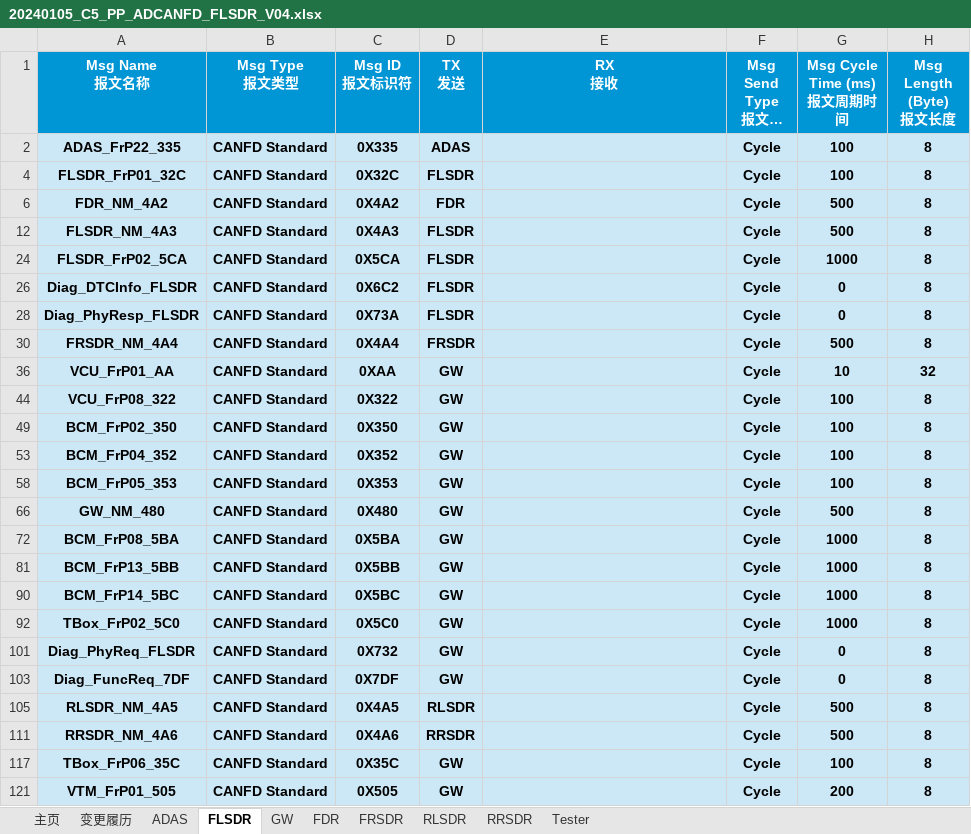
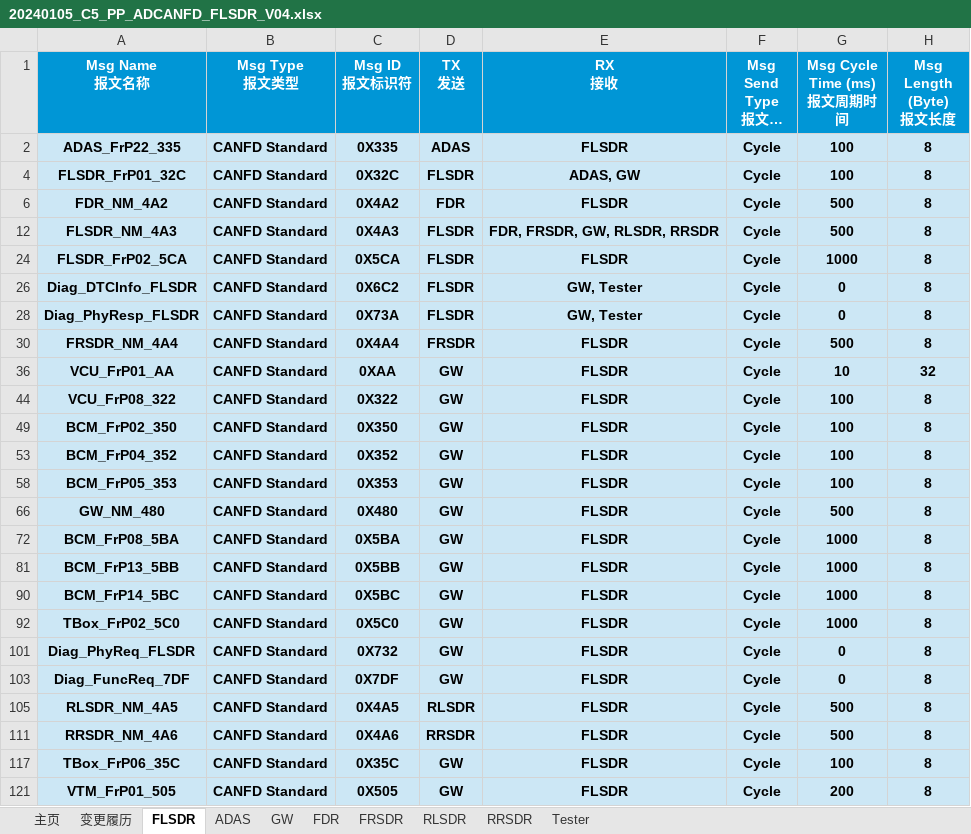
Before and after one commit to yannick-cn/dbc_view, an Excel workbook: 20240105_C5_PP_ADCANFD_FLSDR_V04.xlsx, sheet FLSDR, drawn as a sheet; only a part is shown; long unchanged cells end in …; values as stored, in another font and other column widths than the file's, no borders; the diff names each change by its address in the sheet, - before the commit and + after, or states it on an @@ line.

Commit message:
refactor: Update DBC file structure and enhance receiver handling in Excel export
- Rearranged the order of bus units in the DBC file for clarity.
- Updated signal receiver definitions to include relevant bus units, improving data accuracy.
- Enhanced the Excel export logic to correctly parse and display signal receivers, ensuring no data is lost during export.
- Improved the DBC parser to merge signal receivers into their respective messages when missing, enhancing data integrity.

```diff
--- a/20240105_C5_PP_ADCANFD_FLSDR_V04.xlsx (sheet FLSDR)
+++ b/20240105_C5_PP_ADCANFD_FLSDR_V04.xlsx (sheet FLSDR)
@@ sheet tab order changed: 主页 | 变更履历 | FLSDR | ADAS | GW | FDR | FRSDR | RLSDR | RRSDR | Tester @@
-E2 (RX 接收): (empty)
+E2 (RX 接收): FLSDR
-E4 (RX 接收): (empty)
+E4 (RX 接收): ADAS, GW
-E6 (RX 接收): (empty)
+E6 (RX 接收): FLSDR
-E12 (RX 接收): (empty)
+E12 (RX 接收): FDR, FRSDR, GW, RLSDR, RRSDR
-E24 (RX 接收): (empty)
+E24 (RX 接收): FLSDR
-E26 (RX 接收): (empty)
+E26 (RX 接收): GW, Tester
-E28 (RX 接收): (empty)
+E28 (RX 接收): GW, Tester
-E30 (RX 接收): (empty)
+E30 (RX 接收): FLSDR
-E36 (RX 接收): (empty)
+E36 (RX 接收): FLSDR
-E44 (RX 接收): (empty)
+E44 (RX 接收): FLSDR
-E49 (RX 接收): (empty)
+E49 (RX 接收): FLSDR
-E53 (RX 接收): (empty)
+E53 (RX 接收): FLSDR
-E58 (RX 接收): (empty)
+E58 (RX 接收): FLSDR
-E66 (RX 接收): (empty)
+E66 (RX 接收): FLSDR
-E72 (RX 接收): (empty)
+E72 (RX 接收): FLSDR
-E81 (RX 接收): (empty)
+E81 (RX 接收): FLSDR
-E90 (RX 接收): (empty)
+E90 (RX 接收): FLSDR
-E92 (RX 接收): (empty)
+E92 (RX 接收): FLSDR
-E101 (RX 接收): (empty)
+E101 (RX 接收): FLSDR
-E103 (RX 接收): (empty)
+E103 (RX 接收): FLSDR
-E105 (RX 接收): (empty)
+E105 (RX 接收): FLSDR
-E111 (RX 接收): (empty)
+E111 (RX 接收): FLSDR
-E117 (RX 接收): (empty)
+E117 (RX 接收): FLSDR
-E121 (RX 接收): (empty)
+E121 (RX 接收): FLSDR
```
Also changed, not shown: sheet GW, sheet Tester, sheet ADAS, sheet FDR, sheet FRSDR, sheet RLSDR, 1 more sheet, hidden cells, 3 other files.
